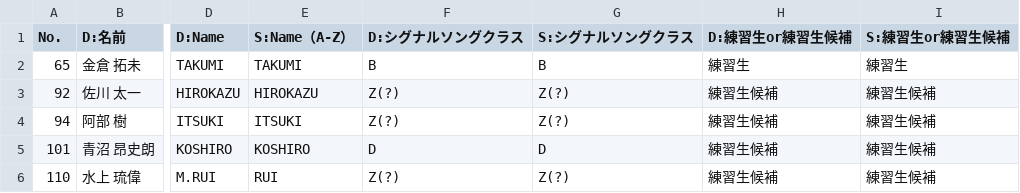
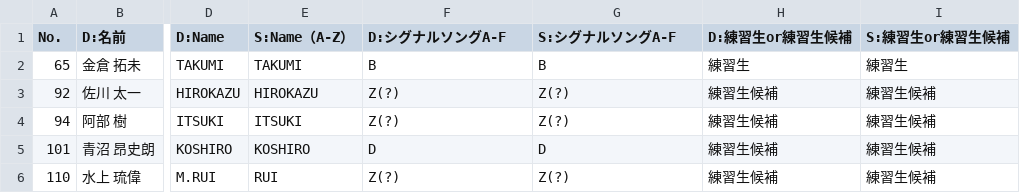
Before and after one commit to pickmeup-s/produce101-shinsekai-pick, a CSV file: data/master.csv, drawn as a sheet; only a part is shown, gaps mark what is left out; the diff names each change by its address in the sheet, - before the commit and + after, or states it on an @@ line.

Commit message:
Update master.csv

```diff
--- a/data/master.csv
+++ b/data/master.csv
-F1: D:シグナルソングクラス
+F1: D:シグナルソングA-F
-G1: S:シグナルソングクラス
+G1: S:シグナルソングA-F
```
